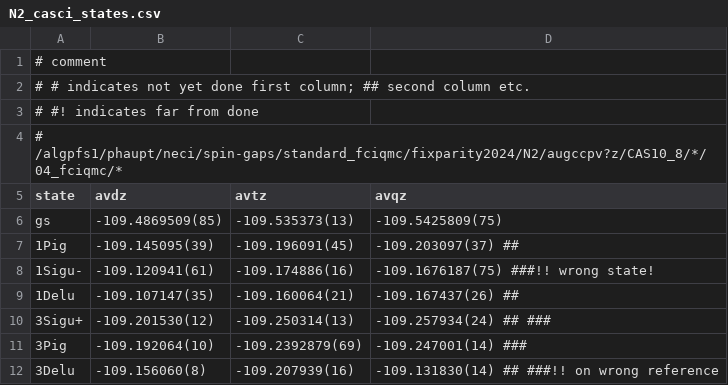
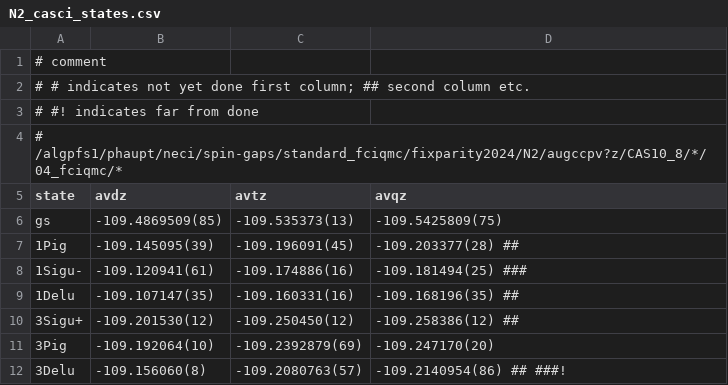
Before and after one commit to jphaupt/phdthesis_haupt, a CSV file: figures/binding/N2_casci_states.csv, drawn as a sheet.

Commit message:
finish bar graph for excited states

```diff
--- a/figures/binding/N2_casci_states.csv
+++ b/figures/binding/N2_casci_states.csv
@@ -6,7 +6,7 @@
  gs     , -109.4869509(85)  , -109.535373(13)  , -109.5425809(75)
- 1Pig   , -109.145095(39)   , -109.196091(45)  , -109.203097(37)  ##
- 1Sigu- , -109.120941(61)   , -109.174886(16)  , -109.1676187(75) ###!! wrong state!
- 1Delu  , -109.107147(35)   , -109.160064(21)  , -109.167437(26)  ##
- 3Sigu+ , -109.201530(12)   , -109.250314(13)  , -109.257934(24) ## ###
- 3Pig   , -109.192064(10)   , -109.2392879(69) , -109.247001(14) ###
- 3Delu  , -109.156060(8)    , -109.207939(16)  , -109.131830(14) ## ###!! on wrong reference
+ 1Pig   , -109.145095(39)   , -109.196091(45)  , -109.203377(28)   ##
+ 1Sigu- , -109.120941(61)   , -109.174886(16)  , -109.181494(25) ###
+ 1Delu  , -109.107147(35)   , -109.160331(16)  , -109.168196(35)  ##
+ 3Sigu+ , -109.201530(12)   , -109.250450(12)  , -109.258386(12)  ##
+ 3Pig   , -109.192064(10)   , -109.2392879(69) , -109.247170(20)
+ 3Delu  , -109.156060(8)    , -109.2080763(57) , -109.2140954(86) ## ###!
```
Also changed, not shown: 26 other files.
